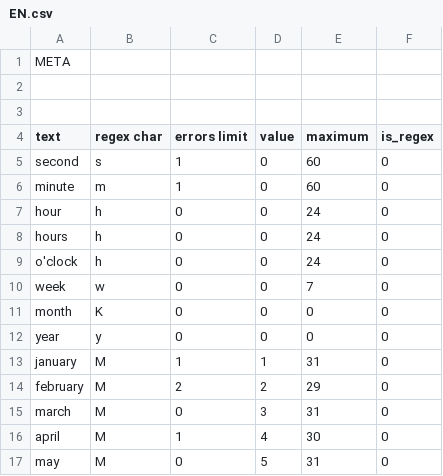
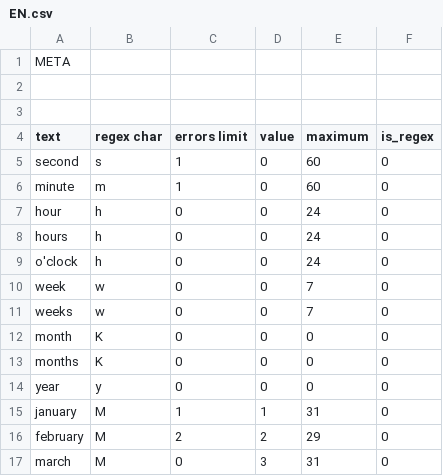
Before and after one commit to alordash/date-parser, a CSV file: lib/expressions/EN.csv, drawn as a sheet; only a part is shown; the shorter side is filled out with more unchanged rows; the diff names each change by its address in the sheet, - before the commit and + after, or states it on an @@ line.

Commit message:
Fixed EN dictionary

```diff
--- a/lib/expressions/EN.csv
+++ b/lib/expressions/EN.csv
+row 11: weeks | w | 0 | 0 | 7 | 0
+row 13: months | K | 0 | 0 | 0 | 0
```
